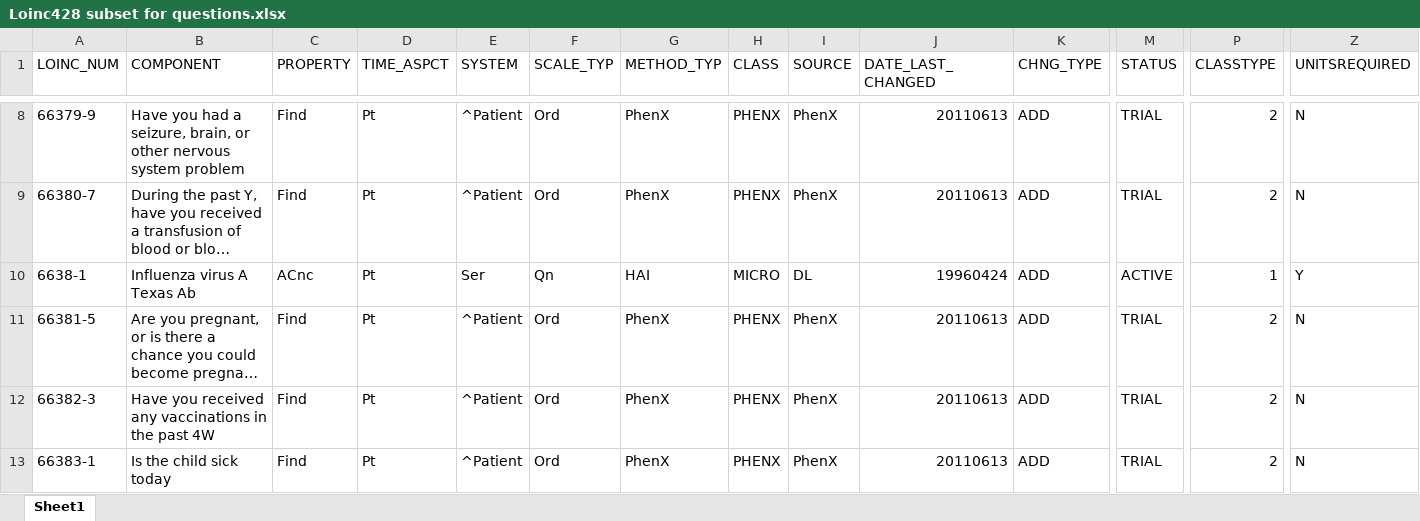
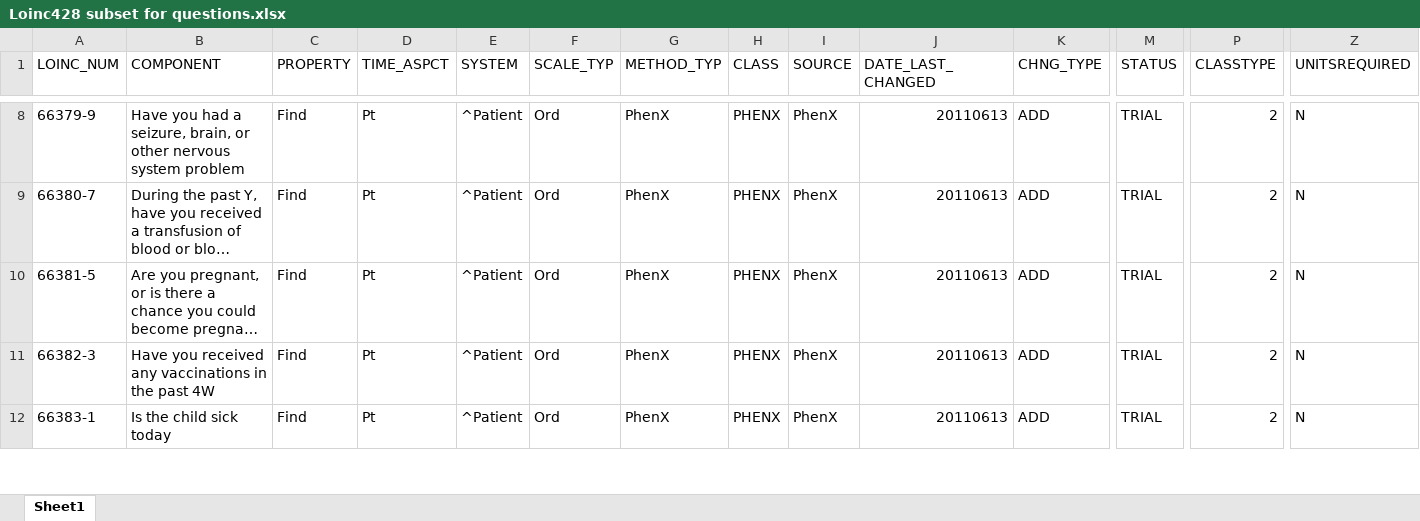
Before and after one commit to VICO-ontology/VICO, an Excel workbook: docs/developer/Loinc428 subset for questions.xlsx, sheet Sheet1, drawn as a sheet; only a part is shown, gaps mark what is left out; long unchanged cells end in …; values as stored, in another font and other column widths than the file's, no borders; rows hold the shown columns only; the diff names each change by its address in the sheet, - before the commit and + after, or states it on an @@ line.

```diff
--- a/docs/developer/Loinc428 subset for questions.xlsx (sheet Sheet1)
+++ b/docs/developer/Loinc428 subset for questions.xlsx (sheet Sheet1)
-row 10: 6638-1 | Influenza virus A Texas Ab | ACnc | Pt | Ser | Qn | HAI | MICRO | DL | 19960424 | ADD | ACTIVE | 1 | Y
```
Also changed, not shown: 6 other files.
